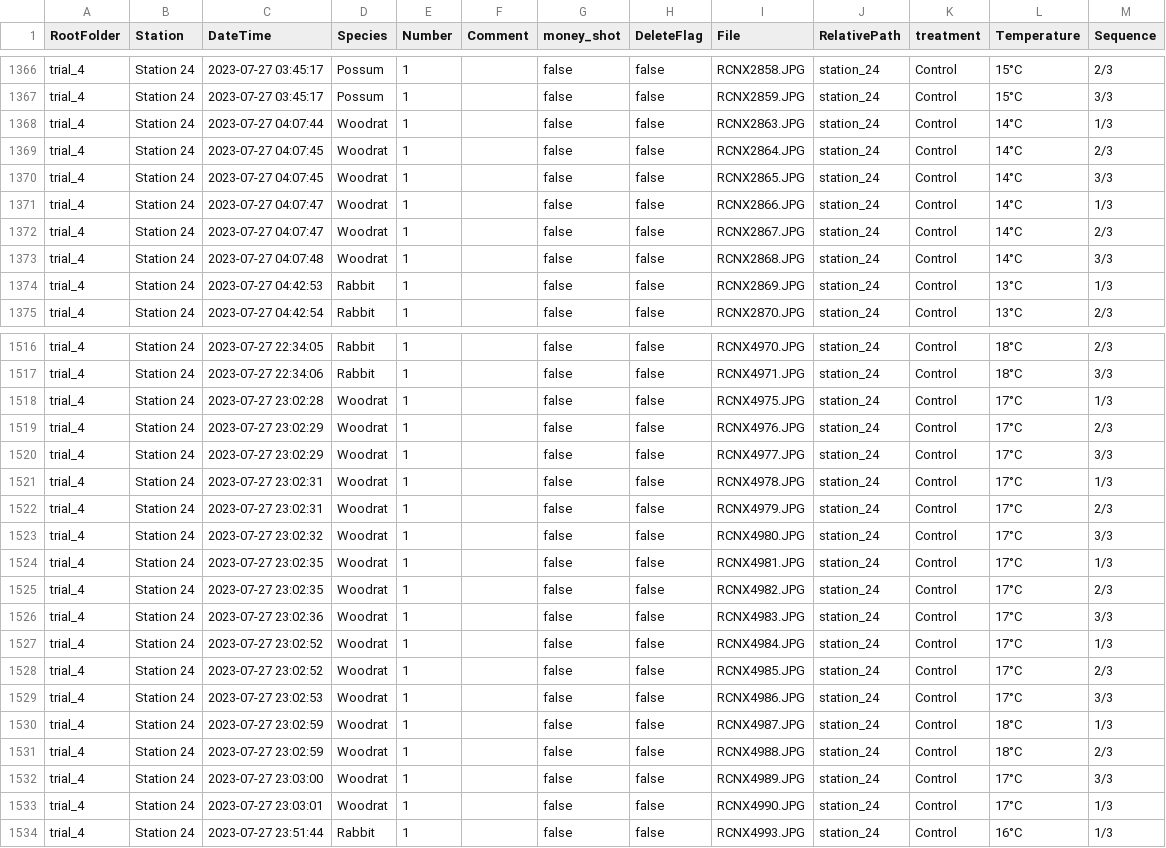
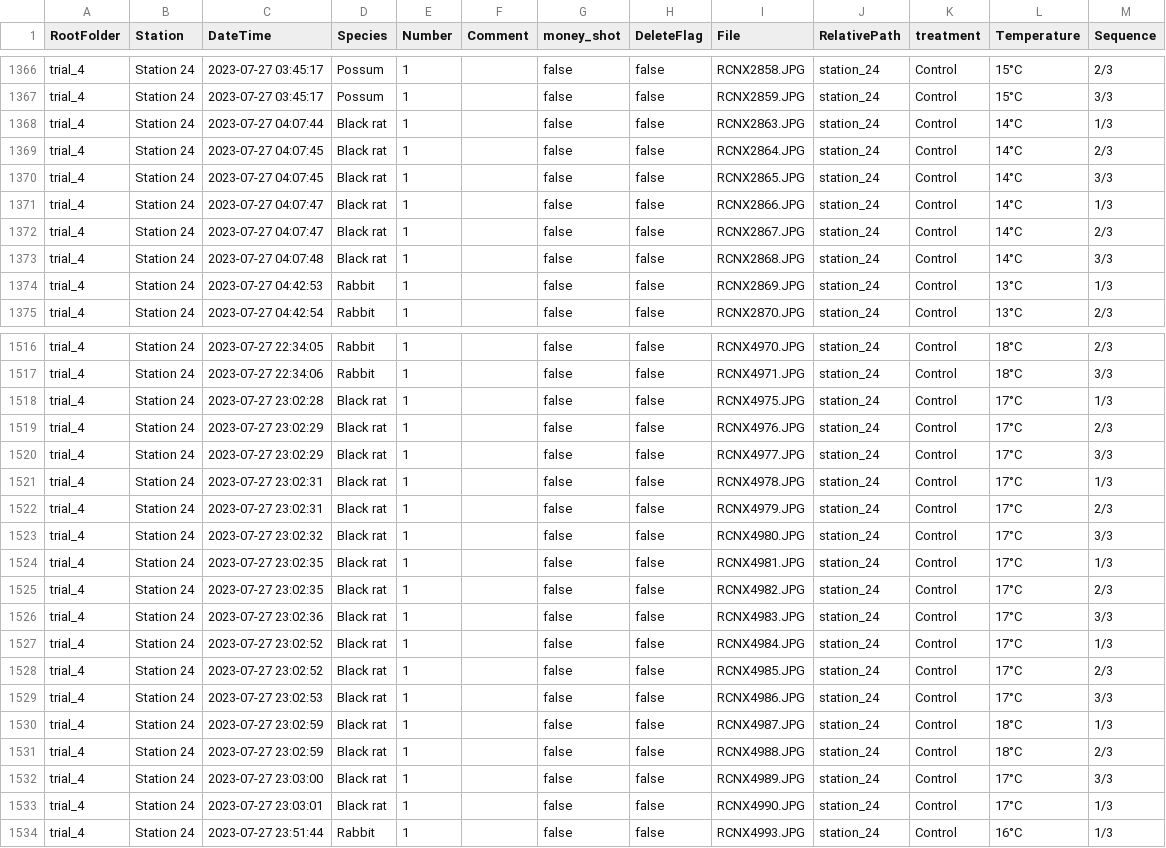
Before and after one commit to ramhunte/tnc_internship-, a CSV file: data/trial_4.csv, drawn as a sheet; only a part is shown, gaps mark what is left out; the diff covers the shown part only.

```diff
--- a/data/trial_4.csv
+++ b/data/trial_4.csv
@@ -1367,8 +1367,8 @@ trial_4,Station 24, 2023-07-27 03:45:17,Possum,1,,false,false,RCNX2858.JPG,stati
 trial_4,Station 24, 2023-07-27 03:45:17,Possum,1,,false,false,RCNX2859.JPG,station_24,Control,15°C,3/3,
-trial_4,Station 24, 2023-07-27 04:07:44,Woodrat,1,,false,false,RCNX2863.JPG,station_24,Control,14°C,1/3,
-trial_4,Station 24, 2023-07-27 04:07:45,Woodrat,1,,false,false,RCNX2864.JPG,station_24,Control,14°C,2/3,
-trial_4,Station 24, 2023-07-27 04:07:45,Woodrat,1,,false,false,RCNX2865.JPG,station_24,Control,14°C,3/3,
-trial_4,Station 24, 2023-07-27 04:07:47,Woodrat,1,,false,false,RCNX2866.JPG,station_24,Control,14°C,1/3,
-trial_4,Station 24, 2023-07-27 04:07:47,Woodrat,1,,false,false,RCNX2867.JPG,station_24,Control,14°C,2/3,
-trial_4,Station 24, 2023-07-27 04:07:48,Woodrat,1,,false,false,RCNX2868.JPG,station_24,Control,14°C,3/3,
+trial_4,Station 24, 2023-07-27 04:07:44,Black rat,1,,false,false,RCNX2863.JPG,station_24,Control,14°C,1/3,
+trial_4,Station 24, 2023-07-27 04:07:45,Black rat,1,,false,false,RCNX2864.JPG,station_24,Control,14°C,2/3,
+trial_4,Station 24, 2023-07-27 04:07:45,Black rat,1,,false,false,RCNX2865.JPG,station_24,Control,14°C,3/3,
+trial_4,Station 24, 2023-07-27 04:07:47,Black rat,1,,false,false,RCNX2866.JPG,station_24,Control,14°C,1/3,
+trial_4,Station 24, 2023-07-27 04:07:47,Black rat,1,,false,false,RCNX2867.JPG,station_24,Control,14°C,2/3,
+trial_4,Station 24, 2023-07-27 04:07:48,Black rat,1,,false,false,RCNX2868.JPG,station_24,Control,14°C,3/3,
 trial_4,Station 24, 2023-07-27 04:42:53,Rabbit,1,,false,false,RCNX2869.JPG,station_24,Control,13°C,1/3,
@@ -1517,18 +1517,18 @@ trial_4,Station 24, 2023-07-27 22:34:05,Rabbit,1,,false,false,RCNX4970.JPG,stati
 trial_4,Station 24, 2023-07-27 22:34:06,Rabbit,1,,false,false,RCNX4971.JPG,station_24,Control,18°C,3/3,
-trial_4,Station 24, 2023-07-27 23:02:28,Woodrat,1,,false,false,RCNX4975.JPG,station_24,Control,17°C,1/3,
-trial_4,Station 24, 2023-07-27 23:02:29,Woodrat,1,,false,false,RCNX4976.JPG,station_24,Control,17°C,2/3,
-trial_4,Station 24, 2023-07-27 23:02:29,Woodrat,1,,false,false,RCNX4977.JPG,station_24,Control,17°C,3/3,
-trial_4,Station 24, 2023-07-27 23:02:31,Woodrat,1,,false,false,RCNX4978.JPG,station_24,Control,17°C,1/3,
-trial_4,Station 24, 2023-07-27 23:02:31,Woodrat,1,,false,false,RCNX4979.JPG,station_24,Control,17°C,2/3,
-trial_4,Station 24, 2023-07-27 23:02:32,Woodrat,1,,false,false,RCNX4980.JPG,station_24,Control,17°C,3/3,
-trial_4,Station 24, 2023-07-27 23:02:35,Woodrat,1,,false,false,RCNX4981.JPG,station_24,Control,17°C,1/3,
-trial_4,Station 24, 2023-07-27 23:02:35,Woodrat,1,,false,false,RCNX4982.JPG,station_24,Control,17°C,2/3,
-trial_4,Station 24, 2023-07-27 23:02:36,Woodrat,1,,false,false,RCNX4983.JPG,station_24,Control,17°C,3/3,
-trial_4,Station 24, 2023-07-27 23:02:52,Woodrat,1,,false,false,RCNX4984.JPG,station_24,Control,17°C,1/3,
-trial_4,Station 24, 2023-07-27 23:02:52,Woodrat,1,,false,false,RCNX4985.JPG,station_24,Control,17°C,2/3,
-trial_4,Station 24, 2023-07-27 23:02:53,Woodrat,1,,false,false,RCNX4986.JPG,station_24,Control,17°C,3/3,
-trial_4,Station 24, 2023-07-27 23:02:59,Woodrat,1,,false,false,RCNX4987.JPG,station_24,Control,18°C,1/3,
-trial_4,Station 24, 2023-07-27 23:02:59,Woodrat,1,,false,false,RCNX4988.JPG,station_24,Control,18°C,2/3,
-trial_4,Station 24, 2023-07-27 23:03:00,Woodrat,1,,false,false,RCNX4989.JPG,station_24,Control,17°C,3/3,
-trial_4,Station 24, 2023-07-27 23:03:01,Woodrat,1,,false,false,RCNX4990.JPG,station_24,Control,17°C,1/3,
+trial_4,Station 24, 2023-07-27 23:02:28,Black rat,1,,false,false,RCNX4975.JPG,station_24,Control,17°C,1/3,
+trial_4,Station 24, 2023-07-27 23:02:29,Black rat,1,,false,false,RCNX4976.JPG,station_24,Control,17°C,2/3,
+trial_4,Station 24, 2023-07-27 23:02:29,Black rat,1,,false,false,RCNX4977.JPG,station_24,Control,17°C,3/3,
+trial_4,Station 24, 2023-07-27 23:02:31,Black rat,1,,false,false,RCNX4978.JPG,station_24,Control,17°C,1/3,
+trial_4,Station 24, 2023-07-27 23:02:31,Black rat,1,,false,false,RCNX4979.JPG,station_24,Control,17°C,2/3,
+trial_4,Station 24, 2023-07-27 23:02:32,Black rat,1,,false,false,RCNX4980.JPG,station_24,Control,17°C,3/3,
+trial_4,Station 24, 2023-07-27 23:02:35,Black rat,1,,false,false,RCNX4981.JPG,station_24,Control,17°C,1/3,
+trial_4,Station 24, 2023-07-27 23:02:35,Black rat,1,,false,false,RCNX4982.JPG,station_24,Control,17°C,2/3,
+trial_4,Station 24, 2023-07-27 23:02:36,Black rat,1,,false,false,RCNX4983.JPG,station_24,Control,17°C,3/3,
+trial_4,Station 24, 2023-07-27 23:02:52,Black rat,1,,false,false,RCNX4984.JPG,station_24,Control,17°C,1/3,
+trial_4,Station 24, 2023-07-27 23:02:52,Black rat,1,,false,false,RCNX4985.JPG,station_24,Control,17°C,2/3,
+trial_4,Station 24, 2023-07-27 23:02:53,Black rat,1,,false,false,RCNX4986.JPG,station_24,Control,17°C,3/3,
+trial_4,Station 24, 2023-07-27 23:02:59,Black rat,1,,false,false,RCNX4987.JPG,station_24,Control,18°C,1/3,
+trial_4,Station 24, 2023-07-27 23:02:59,Black rat,1,,false,false,RCNX4988.JPG,station_24,Control,18°C,2/3,
+trial_4,Station 24, 2023-07-27 23:03:00,Black rat,1,,false,false,RCNX4989.JPG,station_24,Control,17°C,3/3,
+trial_4,Station 24, 2023-07-27 23:03:01,Black rat,1,,false,false,RCNX4990.JPG,station_24,Control,17°C,1/3,
 trial_4,Station 24, 2023-07-27 23:51:44,Rabbit,1,,false,false,RCNX4993.JPG,station_24,Control,16°C,1/3,
```
Also changed, not shown: 105 edited cells elsewhere in this file, data/trial_1.csv, data/trial_2.csv, 14 other files.
